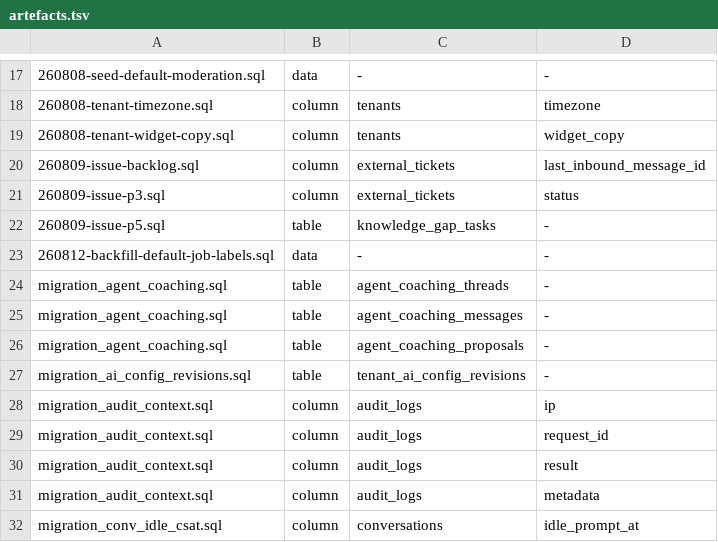
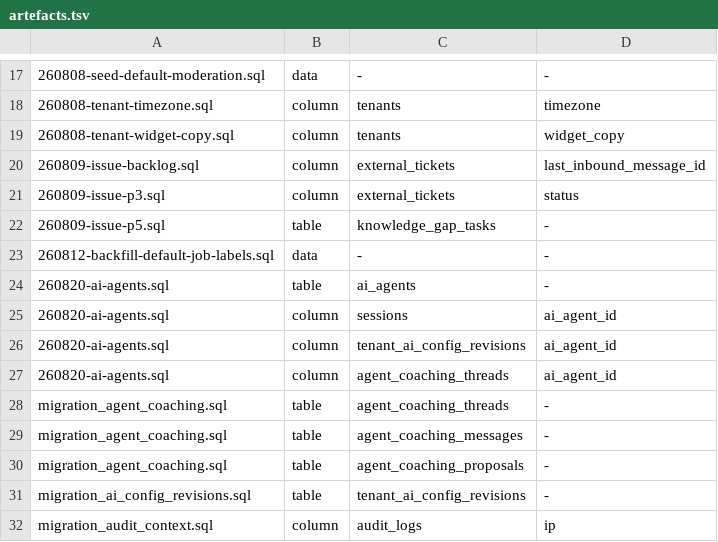
Before and after one commit to KimIgyong/ivyusa-shopping-talktalk, a TSV file: sql/artefacts.tsv, drawn as a sheet; only a part is shown, gaps mark what is left out; the shorter side is filled out with more unchanged rows; the diff names each change by its address in the sheet, - before the commit and + after, or states it on an @@ line.

```diff
--- a/sql/artefacts.tsv
+++ b/sql/artefacts.tsv
+row 24: 260820-ai-agents.sql | table | ai_agents | -
+row 25: 260820-ai-agents.sql | column | sessions | ai_agent_id
+row 26: 260820-ai-agents.sql | column | tenant_ai_config_revisions | ai_agent_id
+row 27: 260820-ai-agents.sql | column | agent_coaching_threads | ai_agent_id
```
Also changed, not shown: 55 other files.
